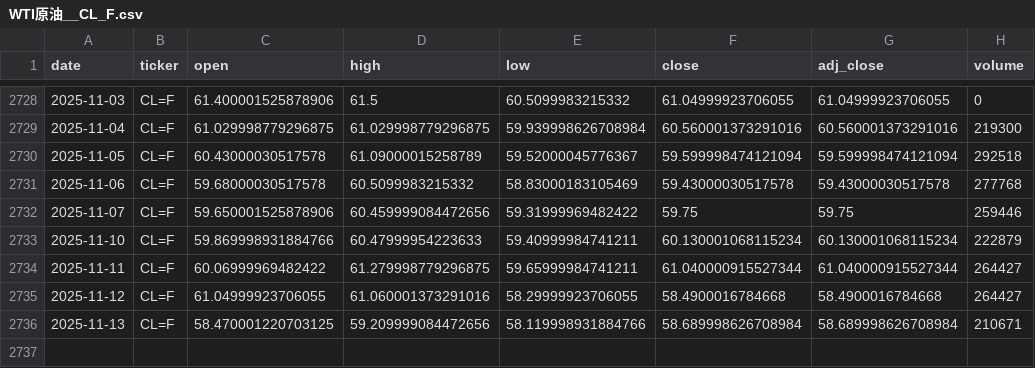
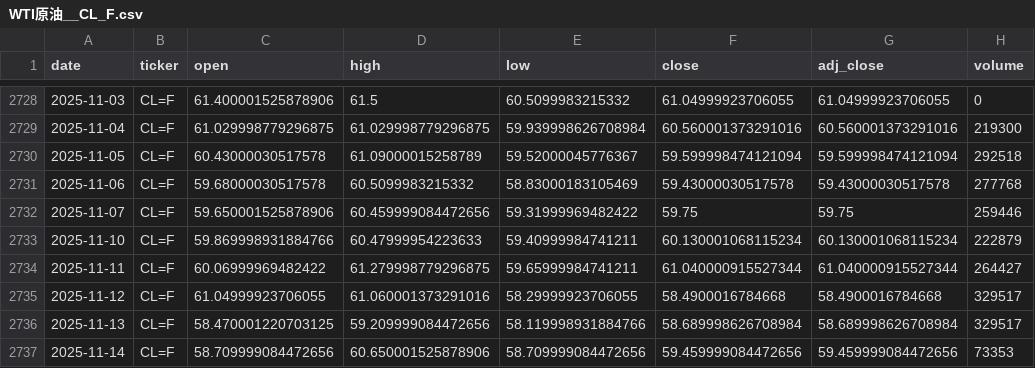
Before and after one commit to zid036116-ship-it/-, a CSV file: market_data/WTI原油__CL_F.csv, drawn as a sheet; only a part is shown, gaps mark what is left out.

Commit message:
auto: update market_data 2025-11-14T07:32:03Z

```diff
--- a/market_data/WTI原油__CL_F.csv
+++ b/market_data/WTI原油__CL_F.csv
@@ -2734,3 +2734,4 @@
 2025-11-11,CL=F,60.06999969482422,61.279998779296875,59.65999984741211,61.040000915527344,61.040000915527344,264427
-2025-11-12,CL=F,61.04999923706055,61.060001373291016,58.29999923706055,58.4900016784668,58.4900016784668,264427
-2025-11-13,CL=F,58.470001220703125,59.209999084472656,58.119998931884766,58.689998626708984,58.689998626708984,210671
+2025-11-12,CL=F,61.04999923706055,61.060001373291016,58.29999923706055,58.4900016784668,58.4900016784668,329517
+2025-11-13,CL=F,58.470001220703125,59.209999084472656,58.119998931884766,58.689998626708984,58.689998626708984,329517
+2025-11-14,CL=F,58.709999084472656,60.650001525878906,58.709999084472656,59.459999084472656,59.459999084472656,73353
```
Also changed, not shown: docs/market_data/Nasdaq100 纳指100___NDX.csv, docs/market_data/SSE Composite 上证指数__000001.SS.csv, 9 other files.
